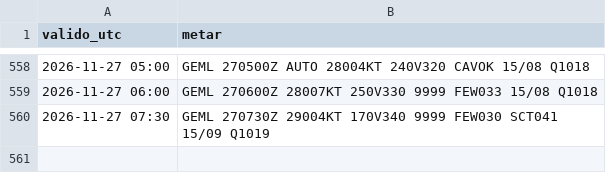
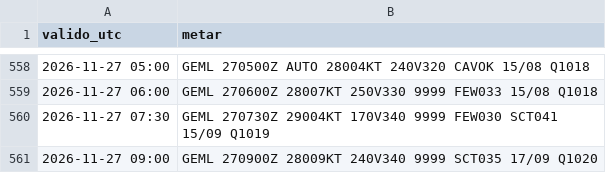
Before and after one commit to pabloauxiliar7/aterriza-mln, a CSV file: data/historico/2026-11.csv, drawn as a sheet; only a part is shown, gaps mark what is left out; the diff names each change by its address in the sheet, - before the commit and + after, or states it on an @@ line.

```diff
--- a/data/historico/2026-11.csv
+++ b/data/historico/2026-11.csv
+row 561: 2026-11-27 09:00 | GEML 270900Z 28009KT 240V340 9999 SCT035 17/09 Q1020
```
Also changed, not shown: 2 other files.
